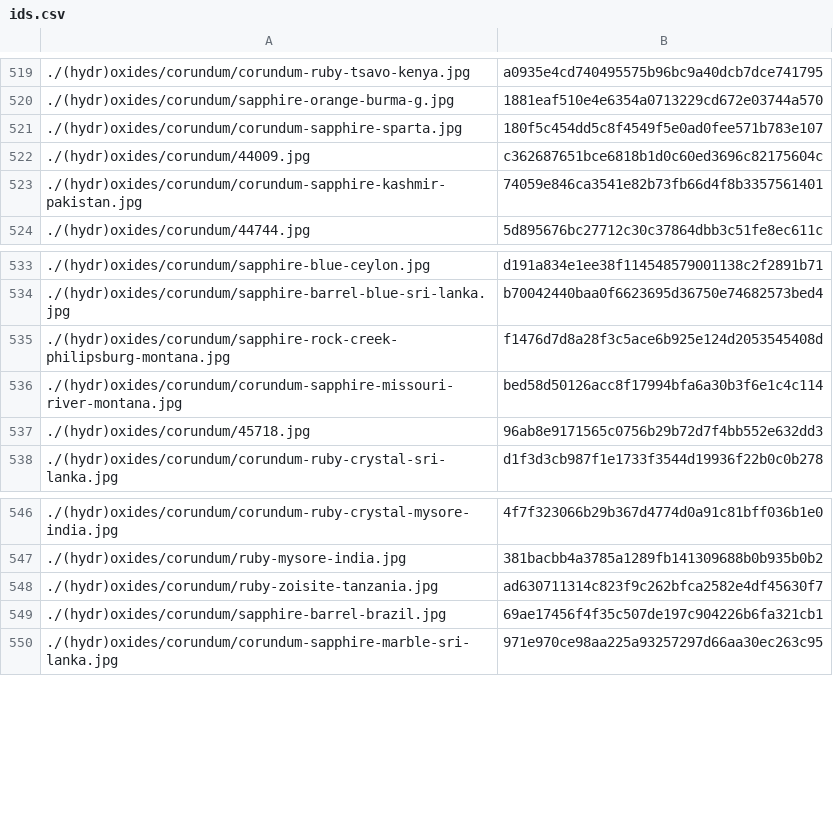
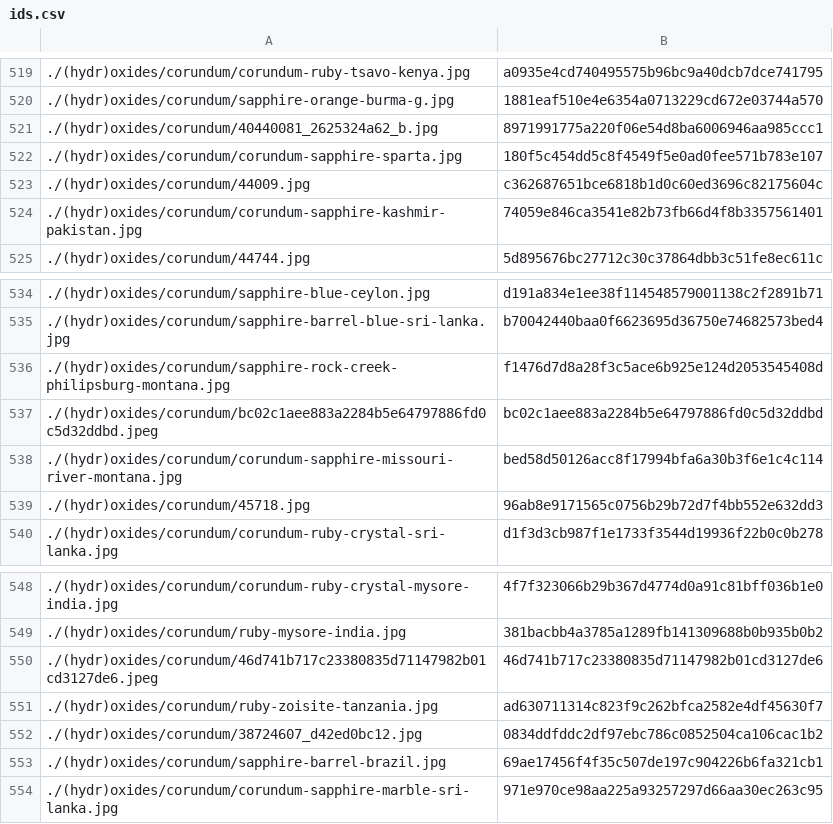
Before and after one commit to person-v132/Minerobo-Images, a CSV file: ids.csv, drawn as a sheet; only a part is shown, gaps mark what is left out.

```diff
--- a/ids.csv
+++ b/ids.csv
@@ -520,2 +520,3 @@
 ./(hydr)oxides/corundum/sapphire-orange-burma-g.jpg,1881eaf510e4e6354a0713229cd672e03744a570
+./(hydr)oxides/corundum/40440081_2625324a62_b.jpg,8971991775a220f06e54d8ba6006946aa985ccc1
 ./(hydr)oxides/corundum/corundum-sapphire-sparta.jpg,180f5c454dd5c8f4549f5e0ad0fee571b783e107
@@ -535,2 +536,3 @@
 ./(hydr)oxides/corundum/sapphire-rock-creek-philipsburg-montana.jpg,f1476d7d8a28f3c5ace6b925e124d2053545408d
+./(hydr)oxides/corundum/bc02c1aee883a2284b5e64797886fd0c5d32ddbd.jpeg,bc02c1aee883a2284b5e64797886fd0c5d32ddbd
 ./(hydr)oxides/corundum/corundum-sapphire-missouri-river-montana.jpg,bed58d50126acc8f17994bfa6a30b3f6e1c4c114
@@ -547,3 +549,5 @@
 ./(hydr)oxides/corundum/ruby-mysore-india.jpg,381bacbb4a3785a1289fb141309688b0b935b0b2
+./(hydr)oxides/corundum/46d741b717c23380835d71147982b01cd3127de6.jpeg,46d741b717c23380835d71147982b01cd3127de6
 ./(hydr)oxides/corundum/ruby-zoisite-tanzania.jpg,ad630711314c823f9c262bfca2582e4df45630f7
+./(hydr)oxides/corundum/38724607_d42ed0bc12.jpg,0834ddfddc2df97ebc786c0852504ca106cac1b2
 ./(hydr)oxides/corundum/sapphire-barrel-brazil.jpg,69ae17456f4f35c507de197c904226b6fa321cb1
```
